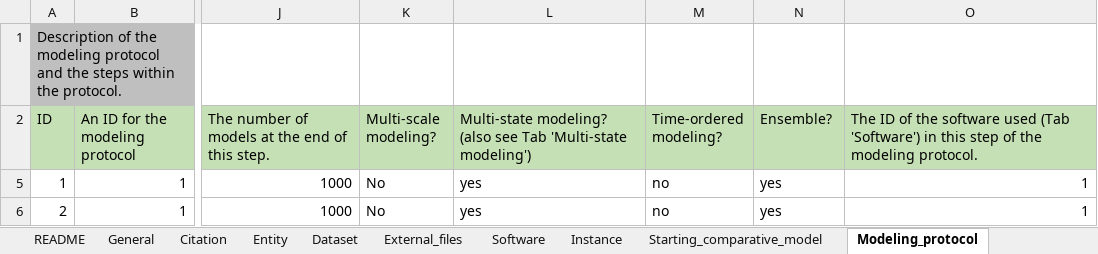
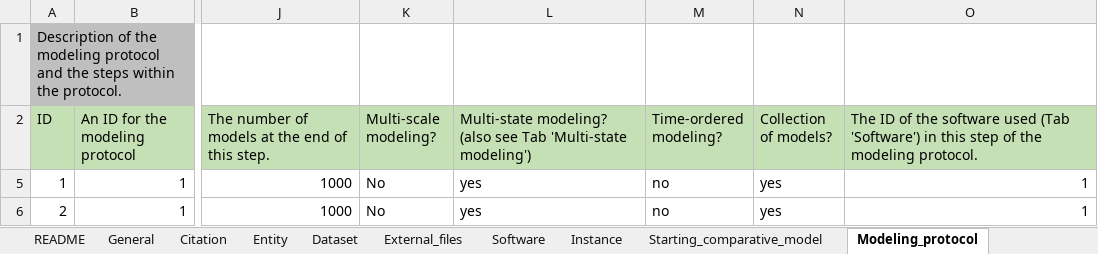
Before and after one commit to CAHanke/flr2mmcif, an Excel workbook: example/xls_example.xlsx, sheet Modeling_protocol, drawn as a sheet; only a part is shown, gaps mark what is left out; values as stored, in another font and other column widths than the file's, no borders; the diff names each change by its address in the sheet, - before the commit and + after, or states it on an @@ line.

Commit message:
Match IHMCIF w.r.t. use of collection of models
Adapt the template and the script to use "Collection of models" instead of "Ensemble" in IHMCIF. The internal usage was not modified yet.

```diff
--- a/example/xls_example.xlsx (sheet Modeling_protocol)
+++ b/example/xls_example.xlsx (sheet Modeling_protocol)
-N2: Ensemble?
+N2: Collection of models?
```
Also changed, not shown: sheet Collection of models, sheet README, sheet Models, other sheet tabs, xls_template.xlsx, 3 other files.
